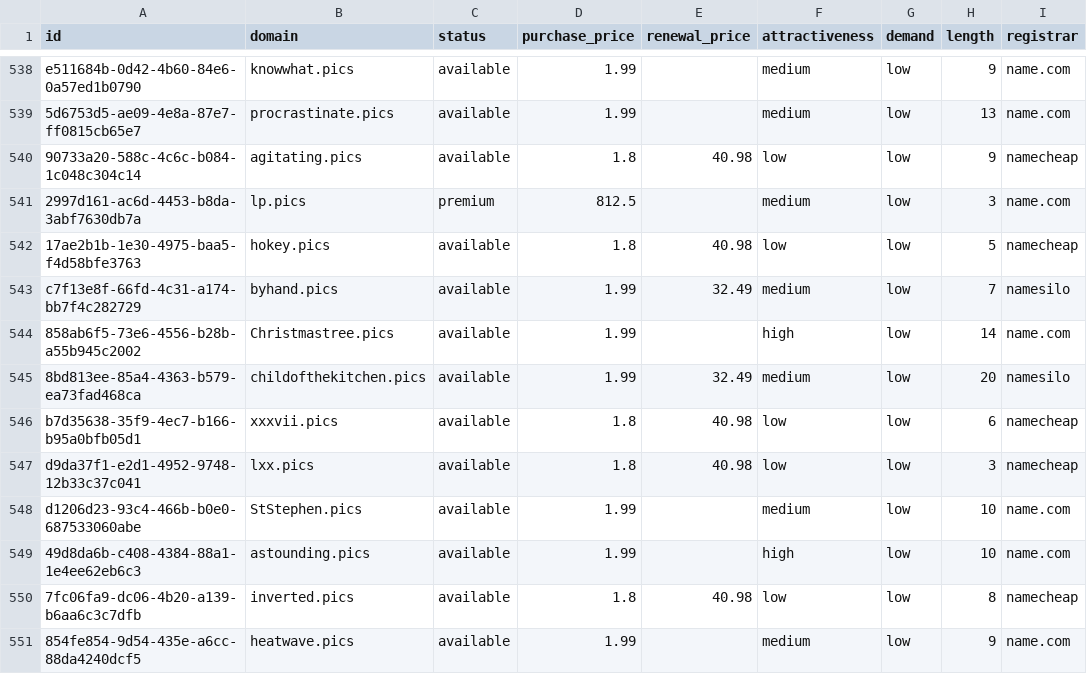
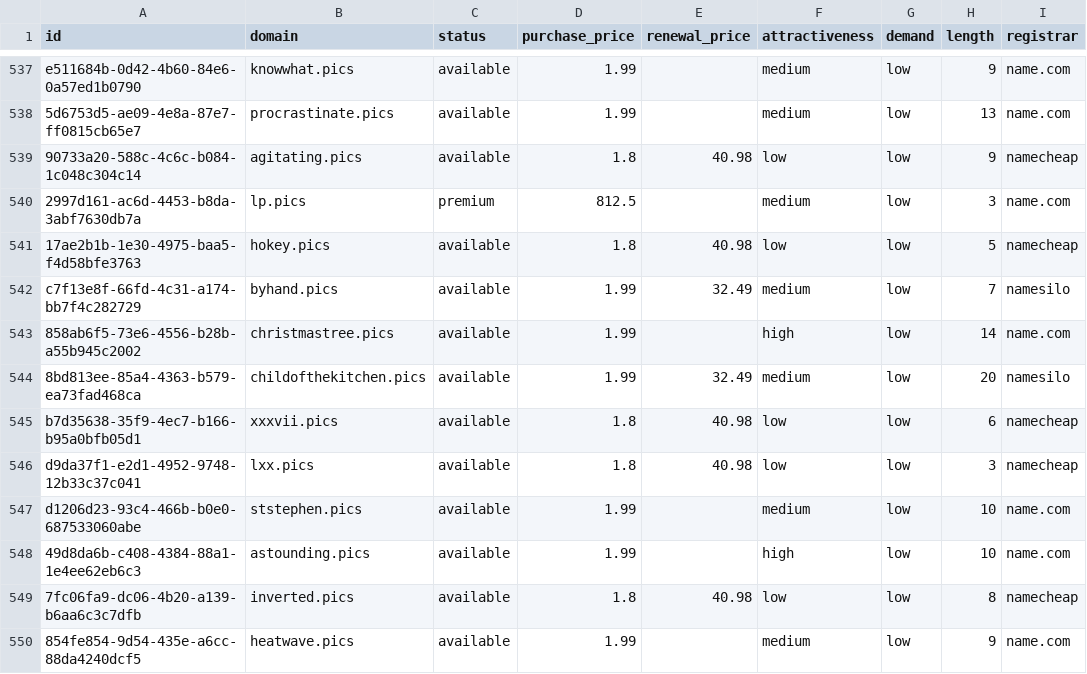
Before and after one commit to UniqueDomains/pics-oneword-domains, a CSV file: pics.csv, drawn as a sheet; only a part is shown, gaps mark what is left out; addresses are those after the commit; the diff covers the shown part only; the diff names each change by its address in the sheet, - before the commit and + after, or states it on an @@ line.

Commit message:
Domains update

```diff
--- a/pics.csv
+++ b/pics.csv
-B543 (domain): Christmastree.pics
+B543 (domain): christmastree.pics
-B547 (domain): StStephen.pics
+B547 (domain): ststephen.pics
```
Also changed, not shown: 2 added rows, 2 removed rows and 89 edited cells elsewhere in this file, 4 other files.
